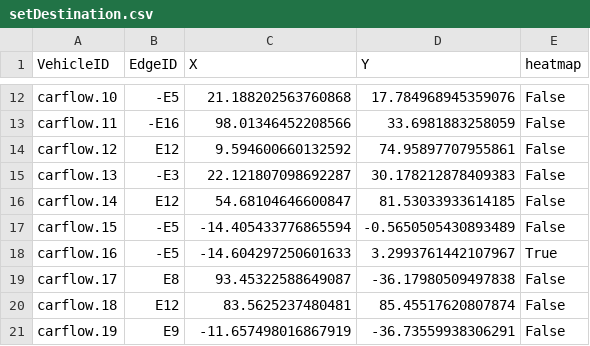
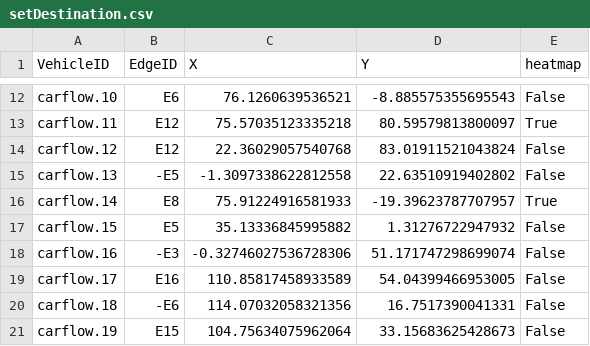
Before and after one commit to dade02/Simulation-Beacon-SUMO, a CSV file: parking_on_off_road/setDestination.csv, drawn as a sheet; only a part is shown, gaps mark what is left out; the diff covers the shown part only; the diff names each change by its address in the sheet, - before the commit and + after, or states it on an @@ line.

Commit message:
define heatmap

```diff
--- a/parking_on_off_road/setDestination.csv
+++ b/parking_on_off_road/setDestination.csv
-B12 (EdgeID): -E5
+B12 (EdgeID): E6
-C12 (X): 21.188202563760868
+C12 (X): 76.1260639536521
-D12 (Y): 17.784968945359076
+D12 (Y): -8.885575355695543
-B13 (EdgeID): -E16
+B13 (EdgeID): E12
-C13 (X): 98.01346452208566
+C13 (X): 75.57035123335218
-D13 (Y): 33.6981883258059
+D13 (Y): 80.59579813800097
-E13 (heatmap): False
+E13 (heatmap): True
-C14 (X): 9.594600660132592
+C14 (X): 22.36029057540768
-D14 (Y): 74.95897707955861
+D14 (Y): 83.01911521043824
-B15 (EdgeID): -E3
+B15 (EdgeID): -E5
-C15 (X): 22.121807098692287
+C15 (X): -1.3097338622812558
-D15 (Y): 30.178212878409383
+D15 (Y): 22.63510919402802
-B16 (EdgeID): E12
+B16 (EdgeID): E8
-C16 (X): 54.68104646600847
+C16 (X): 75.91224916581933
-D16 (Y): 81.53033933614185
+D16 (Y): -19.39623787707957
-E16 (heatmap): False
+E16 (heatmap): True
-B17 (EdgeID): -E5
+B17 (EdgeID): E5
-C17 (X): -14.405433776865594
+C17 (X): 35.13336845995882
-D17 (Y): -0.5650505430893489
+D17 (Y): 1.31276722947932
-B18 (EdgeID): -E5
+B18 (EdgeID): -E3
-C18 (X): -14.604297250601633
+C18 (X): -0.32746027536728306
-D18 (Y): 3.2993761442107967
+D18 (Y): 51.171747298699074
-E18 (heatmap): True
+E18 (heatmap): False
-B19 (EdgeID): E8
+B19 (EdgeID): E16
-C19 (X): 93.45322588649087
+C19 (X): 110.85817458933589
-D19 (Y): -36.17980509497838
+D19 (Y): 54.04399466953005
-B20 (EdgeID): E12
+B20 (EdgeID): -E6
-C20 (X): 83.5625237480481
+C20 (X): 114.07032058321356
-D20 (Y): 85.45517620807874
+D20 (Y): 16.7517390041331
-B21 (EdgeID): E9
+B21 (EdgeID): E15
-C21 (X): -11.657498016867919
+C21 (X): 104.75634075962064
-D21 (Y): -36.73559938306291
+D21 (Y): 33.15683625428673
```
Also changed, not shown: 48 edited cells elsewhere in this file, 5 other files.
